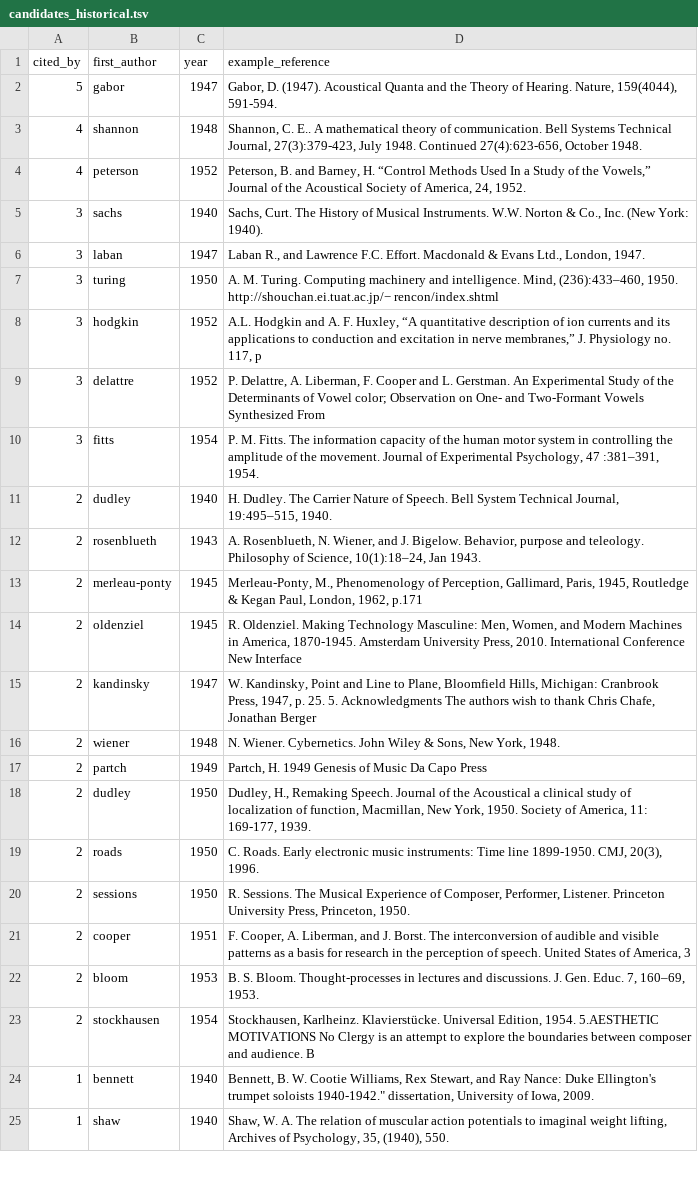
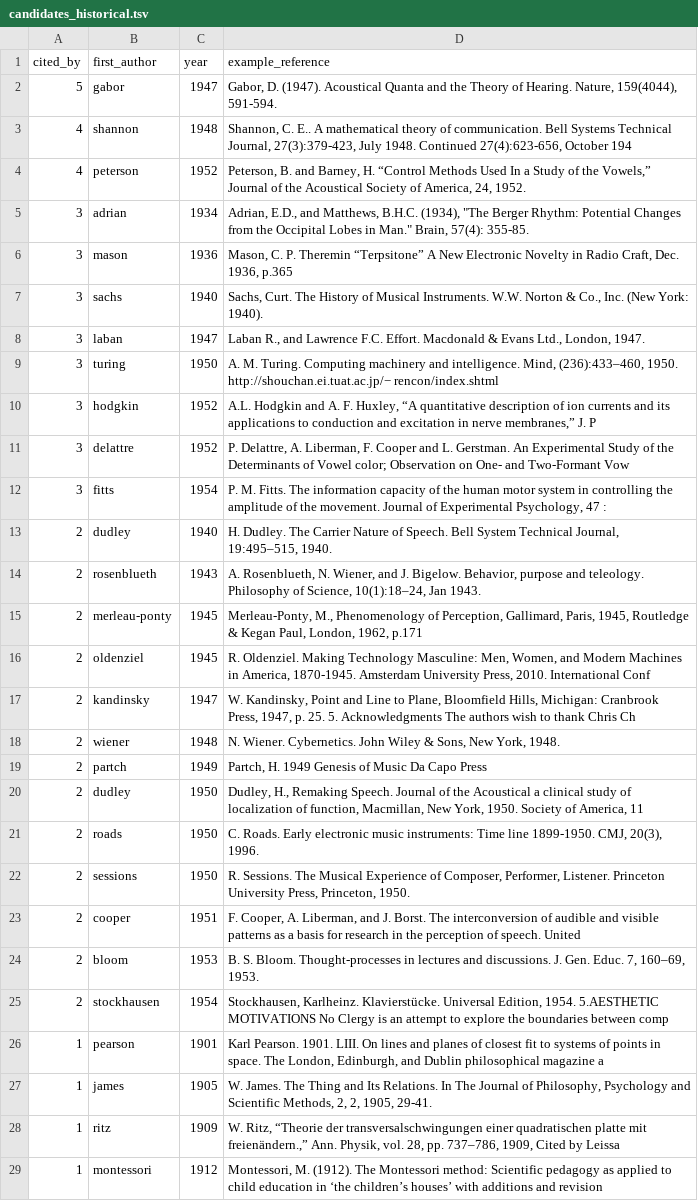
Before and after one commit to alexarje/off-nime, a TSV file: analysis/output/candidates_historical.tsv, drawn as a sheet; only a part is shown; the shorter side is filled out with more unchanged rows; the diff covers the shown part only.

```diff
--- a/analysis/output/candidates_historical.tsv
+++ b/analysis/output/candidates_historical.tsv
@@ -2,4 +2,6 @@ cited_by	first_author	year	example_reference
 5	gabor	1947	Gabor, D. (1947). Acoustical Quanta and the Theory of Hearing. Nature, 159(4044), 591-594.
-4	shannon	1948	Shannon, C. E.. A mathematical theory of communication. Bell Systems Technical Journal, 27(3):379-423, July 1948. Continued 27(4):623-656, October 1948.
+4	shannon	1948	Shannon, C. E.. A mathematical theory of communication. Bell Systems Technical Journal, 27(3):379-423, July 1948. Continued 27(4):623-656, October 194
 4	peterson	1952	Peterson, B. and Barney, H. “Control Methods Used In a Study of the Vowels,” Journal of the Acoustical Society of America, 24, 1952.
+3	adrian	1934	Adrian, E.D., and Matthews, B.H.C. (1934), "The Berger Rhythm: Potential Changes from the Occipital Lobes in Man." Brain, 57(4): 355-85.
+3	mason	1936	Mason, C. P. Theremin “Terpsitone” A New Electronic Novelty in Radio Craft, Dec. 1936, p.365
 3	sachs	1940	Sachs, Curt. The History of Musical Instruments. W.W. Norton & Co., Inc. (New York: 1940).
@@ -7,5 +9,5 @@ cited_by	first_author	year	example_reference
 3	turing	1950	A. M. Turing. Computing machinery and intelligence. Mind, (236):433–460, 1950. http://shouchan.ei.tuat.ac.jp/− rencon/index.shtml
-3	hodgkin	1952	A.L. Hodgkin and A. F. Huxley, “A quantitative description of ion currents and its applications to conduction and excitation in nerve membranes,” J. Physiology no. 117, p
-3	delattre	1952	P. Delattre, A. Liberman, F. Cooper and L. Gerstman. An Experimental Study of the Determinants of Vowel color; Observation on One- and Two-Formant Vowels Synthesized From
-3	fitts	1954	P. M. Fitts. The information capacity of the human motor system in controlling the amplitude of the movement. Journal of Experimental Psychology, 47 :381–391, 1954.
+3	hodgkin	1952	A.L. Hodgkin and A. F. Huxley, “A quantitative description of ion currents and its applications to conduction and excitation in nerve membranes,” J. P
+3	delattre	1952	P. Delattre, A. Liberman, F. Cooper and L. Gerstman. An Experimental Study of the Determinants of Vowel color; Observation on One- and Two-Formant Vow
+3	fitts	1954	P. M. Fitts. The information capacity of the human motor system in controlling the amplitude of the movement. Journal of Experimental Psychology, 47 :
 2	dudley	1940	H. Dudley. The Carrier Nature of Speech. Bell System Technical Journal, 19:495–515, 1940.
@@ -13,11 +15,15 @@ cited_by	first_author	year	example_reference
 2	merleau-ponty	1945	Merleau-Ponty, M., Phenomenology of Perception, Gallimard, Paris, 1945, Routledge & Kegan Paul, London, 1962, p.171
-2	oldenziel	1945	R. Oldenziel. Making Technology Masculine: Men, Women, and Modern Machines in America, 1870-1945. Amsterdam University Press, 2010. International Conference New Interface
-2	kandinsky	1947	W. Kandinsky, Point and Line to Plane, Bloomfield Hills, Michigan: Cranbrook Press, 1947, p. 25. 5. Acknowledgments The authors wish to thank Chris Chafe, Jonathan Berger
+2	oldenziel	1945	R. Oldenziel. Making Technology Masculine: Men, Women, and Modern Machines in America, 1870-1945. Amsterdam University Press, 2010. International Conf
+2	kandinsky	1947	W. Kandinsky, Point and Line to Plane, Bloomfield Hills, Michigan: Cranbrook Press, 1947, p. 25. 5. Acknowledgments The authors wish to thank Chris Ch
 2	wiener	1948	N. Wiener. Cybernetics. John Wiley & Sons, New York, 1948.
 2	partch	1949	Partch, H. 1949 Genesis of Music Da Capo Press
-2	dudley	1950	Dudley, H., Remaking Speech. Journal of the Acoustical a clinical study of localization of function, Macmillan, New York, 1950. Society of America, 11: 169-177, 1939.
+2	dudley	1950	Dudley, H., Remaking Speech. Journal of the Acoustical a clinical study of localization of function, Macmillan, New York, 1950. Society of America, 11
 2	roads	1950	C. Roads. Early electronic music instruments: Time line 1899-1950. CMJ, 20(3), 1996.
 2	sessions	1950	R. Sessions. The Musical Experience of Composer, Performer, Listener. Princeton University Press, Princeton, 1950.
-2	cooper	1951	F. Cooper, A. Liberman, and J. Borst. The interconversion of audible and visible patterns as a basis for research in the perception of speech. United States of America, 3
+2	cooper	1951	F. Cooper, A. Liberman, and J. Borst. The interconversion of audible and visible patterns as a basis for research in the perception of speech. United
 2	bloom	1953	B. S. Bloom. Thought-processes in lectures and discussions. J. Gen. Educ. 7, 160–69, 1953.
-2	stockhausen	1954	Stockhausen, Karlheinz. Klavierstücke. Universal Edition, 1954. 5.AESTHETIC MOTIVATIONS No Clergy is an attempt to explore the boundaries between composer and audience. B
+2	stockhausen	1954	Stockhausen, Karlheinz. Klavierstücke. Universal Edition, 1954. 5.AESTHETIC MOTIVATIONS No Clergy is an attempt to explore the boundaries between comp
+1	pearson	1901	Karl Pearson. 1901. LIII. On lines and planes of closest fit to systems of points in space. The London, Edinburgh, and Dublin philosophical magazine a
+1	james	1905	W. James. The Thing and Its Relations. In The Journal of Philosophy, Psychology and Scientific Methods, 2, 2, 1905, 29-41.
+1	ritz	1909	W. Ritz, “Theorie der transversalschwingungen einer quadratischen platte mit freienändern.,” Ann. Physik, vol. 28, pp. 737–786, 1909, Cited by Leissa
+1	montessori	1912	Montessori, M. (1912). The Montessori method: Scientific pedagogy as applied to child education in ‘the children’s houses’ with additions and revision
```
Also changed, not shown: 17 added rows and 15 edited cells elsewhere in this file, analysis/output/candidates_journals.tsv, analysis/output/trl_arl.tsv, 16 other files.
